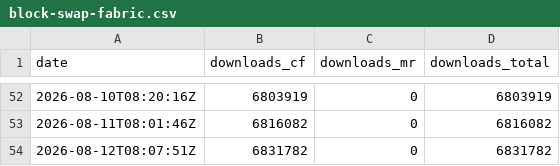
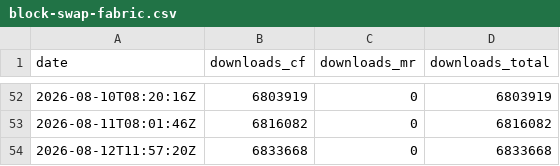
Before and after one commit to CorgiTaco/corgitaco.github.io, a CSV file: data/history/mods/block-swap-fabric.csv, drawn as a sheet; only a part is shown, gaps mark what is left out.

```diff
--- a/data/history/mods/block-swap-fabric.csv
+++ b/data/history/mods/block-swap-fabric.csv
@@ -53,2 +53,2 @@ date,downloads_cf,downloads_mr,downloads_total
 2026-08-11T08:01:46Z,6816082,0,6816082
-2026-08-12T08:07:51Z,6831782,0,6831782
+2026-08-12T11:57:20Z,6833668,0,6833668
```
Also changed, not shown: data/history/mods/better-weather-fabric.csv, data/history/mods/better-weather.csv, 37 other files.
